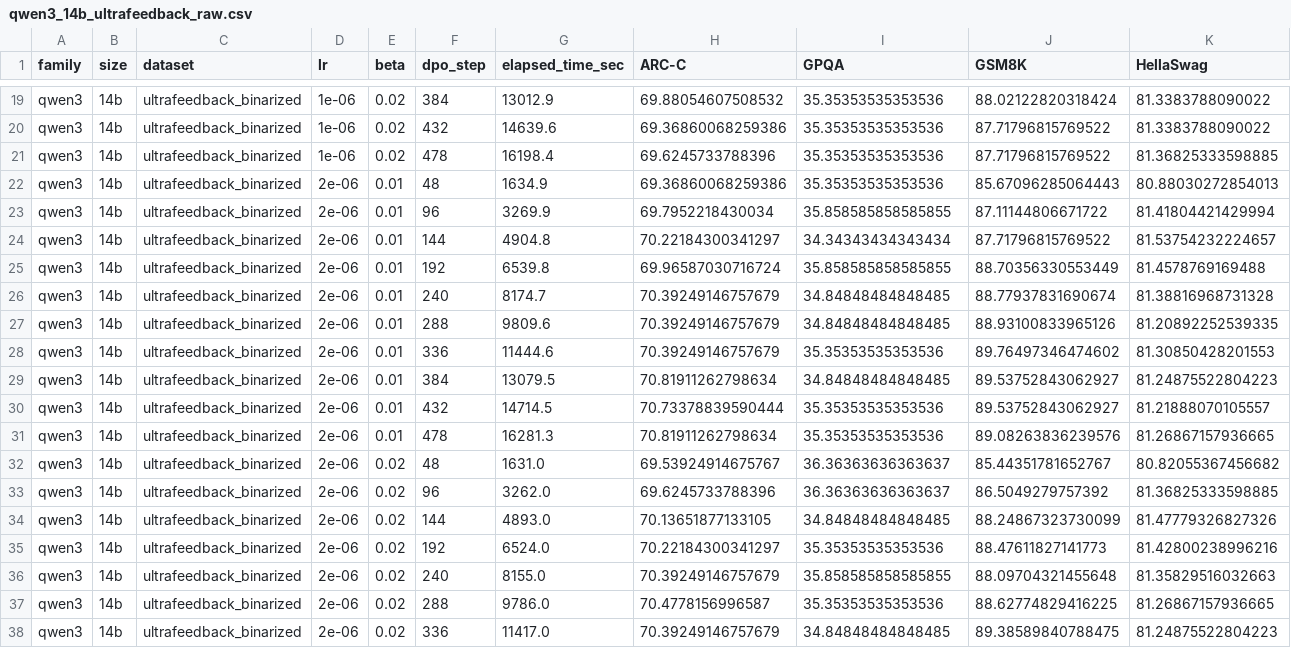
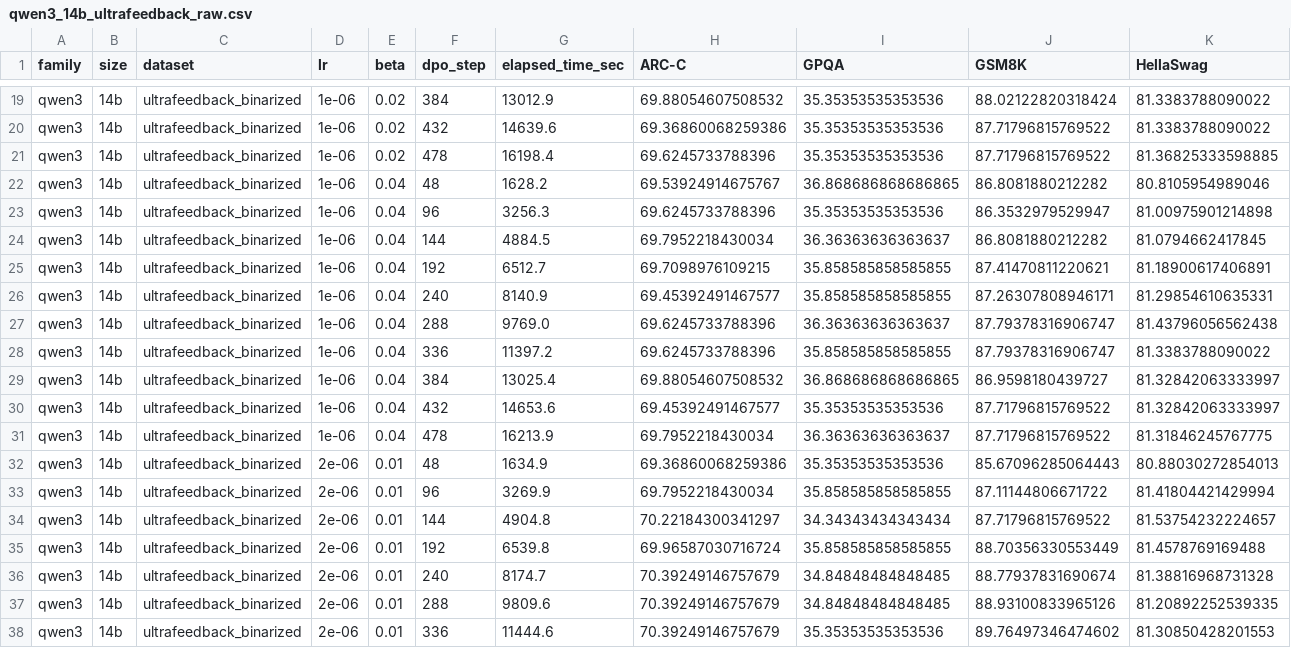
Before and after one commit to HannanJaved/iclr2027-dpo-hpo-dataset, a CSV file: data/qwen3_14b_ultrafeedback_raw.csv, drawn as a sheet; only a part is shown, gaps mark what is left out; the shorter side is filled out with more unchanged rows; rows hold the shown columns only; the diff names each change by its address in the sheet, - before the commit and + after, or states it on an @@ line.

```diff
--- a/data/qwen3_14b_ultrafeedback_raw.csv
+++ b/data/qwen3_14b_ultrafeedback_raw.csv
+row 22: qwen3 | 14b | ultrafeedback_binarized | 1e-06 | 0.04 | 48 | 1628.2 | 69.53924914675767 | 36.868686868686865 | 86.8081880212282 | 80.8105954989046
+row 23: qwen3 | 14b | ultrafeedback_binarized | 1e-06 | 0.04 | 96 | 3256.3 | 69.6245733788396 | 35.35353535353536 | 86.3532979529947 | 81.00975901214898
+row 24: qwen3 | 14b | ultrafeedback_binarized | 1e-06 | 0.04 | 144 | 4884.5 | 69.7952218430034 | 36.36363636363637 | 86.8081880212282 | 81.0794662417845
+row 25: qwen3 | 14b | ultrafeedback_binarized | 1e-06 | 0.04 | 192 | 6512.7 | 69.7098976109215 | 35.858585858585855 | 87.41470811220621 | 81.18900617406891
+row 26: qwen3 | 14b | ultrafeedback_binarized | 1e-06 | 0.04 | 240 | 8140.9 | 69.45392491467577 | 35.858585858585855 | 87.26307808946171 | 81.29854610635331
+row 27: qwen3 | 14b | ultrafeedback_binarized | 1e-06 | 0.04 | 288 | 9769.0 | 69.6245733788396 | 36.36363636363637 | 87.79378316906747 | 81.43796056562438
+row 28: qwen3 | 14b | ultrafeedback_binarized | 1e-06 | 0.04 | 336 | 11397.2 | 69.6245733788396 | 35.858585858585855 | 87.79378316906747 | 81.3383788090022
+row 29: qwen3 | 14b | ultrafeedback_binarized | 1e-06 | 0.04 | 384 | 13025.4 | 69.88054607508532 | 36.868686868686865 | 86.9598180439727 | 81.32842063333997
+row 30: qwen3 | 14b | ultrafeedback_binarized | 1e-06 | 0.04 | 432 | 14653.6 | 69.45392491467577 | 35.35353535353536 | 87.71796815769522 | 81.32842063333997
+row 31: qwen3 | 14b | ultrafeedback_binarized | 1e-06 | 0.04 | 478 | 16213.9 | 69.7952218430034 | 36.36363636363637 | 87.71796815769522 | 81.31846245767775
```
Also changed, not shown: data/qwen3_14b_ultrafeedback_blackbox.csv, 1 other file.
